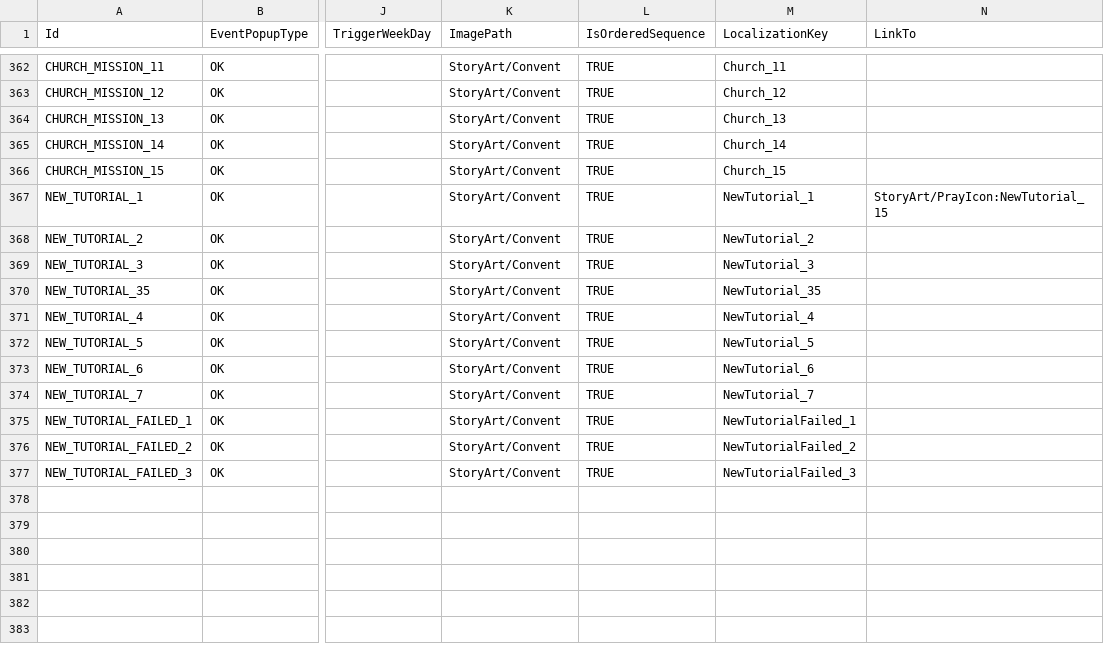
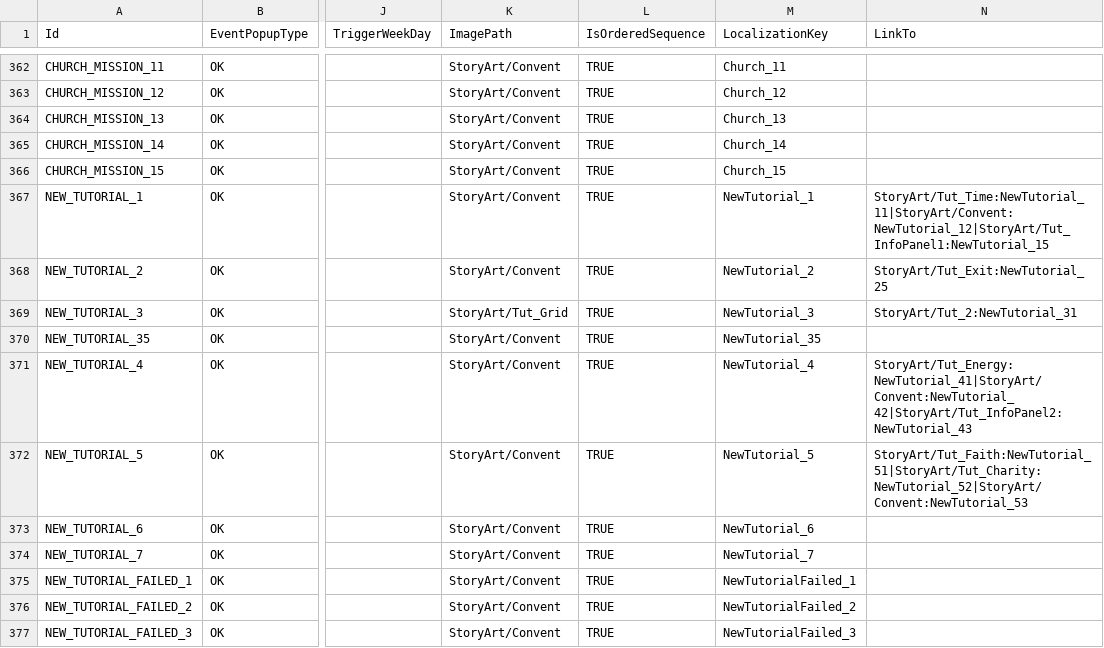
Before and after one commit to baddestguy/SainthoodStories, a CSV file: Assets/Resources/GameData/CustomEvents.csv, drawn as a sheet; only a part is shown, gaps mark what is left out; the diff names each change by its address in the sheet, - before the commit and + after, or states it on an @@ line.

Commit message:
Icon updates

```diff
--- a/Assets/Resources/GameData/CustomEvents.csv
+++ b/Assets/Resources/GameData/CustomEvents.csv
-N367 (LinkTo): StoryArt/PrayIcon:NewTutorial_15
+N367 (LinkTo): StoryArt/Tut_Time:NewTutorial_11|StoryArt/Convent:NewTutorial_12|StoryArt/Tut_InfoPanel1:NewTutorial_15
-N368 (LinkTo): (empty)
+N368 (LinkTo): StoryArt/Tut_Exit:NewTutorial_25
-K369 (ImagePath): StoryArt/Convent
+K369 (ImagePath): StoryArt/Tut_Grid
-N369 (LinkTo): (empty)
+N369 (LinkTo): StoryArt/Tut_2:NewTutorial_31
-N371 (LinkTo): (empty)
+N371 (LinkTo): StoryArt/Tut_Energy:NewTutorial_41|StoryArt/Convent:NewTutorial_42|StoryArt/Tut_InfoPanel2:NewTutorial_43
-N372 (LinkTo): (empty)
+N372 (LinkTo): StoryArt/Tut_Faith:NewTutorial_51|StoryArt/Tut_Charity:NewTutorial_52|StoryArt/Convent:NewTutorial_53
```
Also changed, not shown: Assets/Resources/GameData/Localization.csv, 20 other files.
